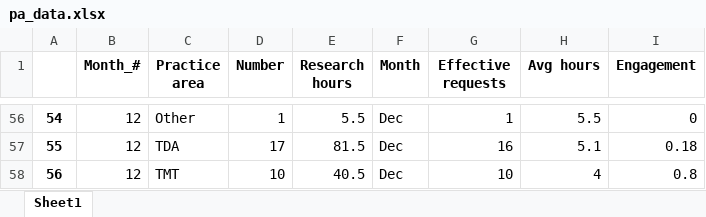
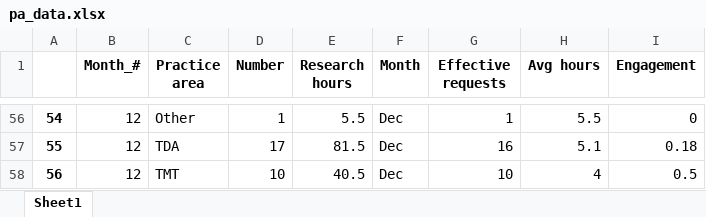
Before and after one commit to EVS-Osmel/streamlit-dashboard, an Excel workbook: pa_data.xlsx, sheet Sheet1, drawn as a sheet; only a part is shown, gaps mark what is left out; values as stored, in another font and other column widths than the file's, no borders; the diff covers the shown part only; the diff names each change by its address in the sheet, - before the commit and + after, or states it on an @@ line.

```diff
--- a/pa_data.xlsx (sheet Sheet1)
+++ b/pa_data.xlsx (sheet Sheet1)
-I58 (Engagement): 0.8
+I58 (Engagement): 0.5
```
Also changed, not shown: 49 edited cells elsewhere in this sheet, GRO_data.xlsx, 1 other file.
